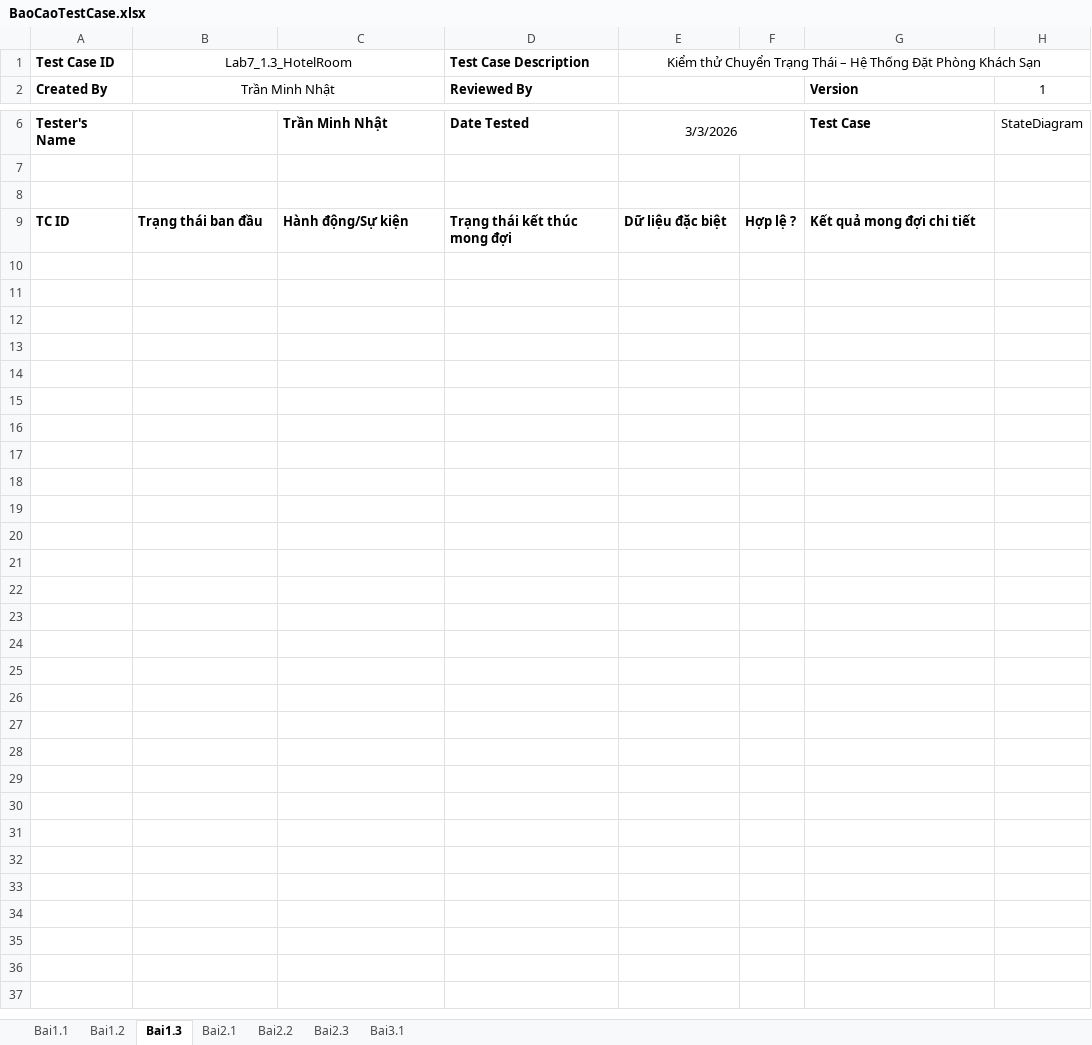
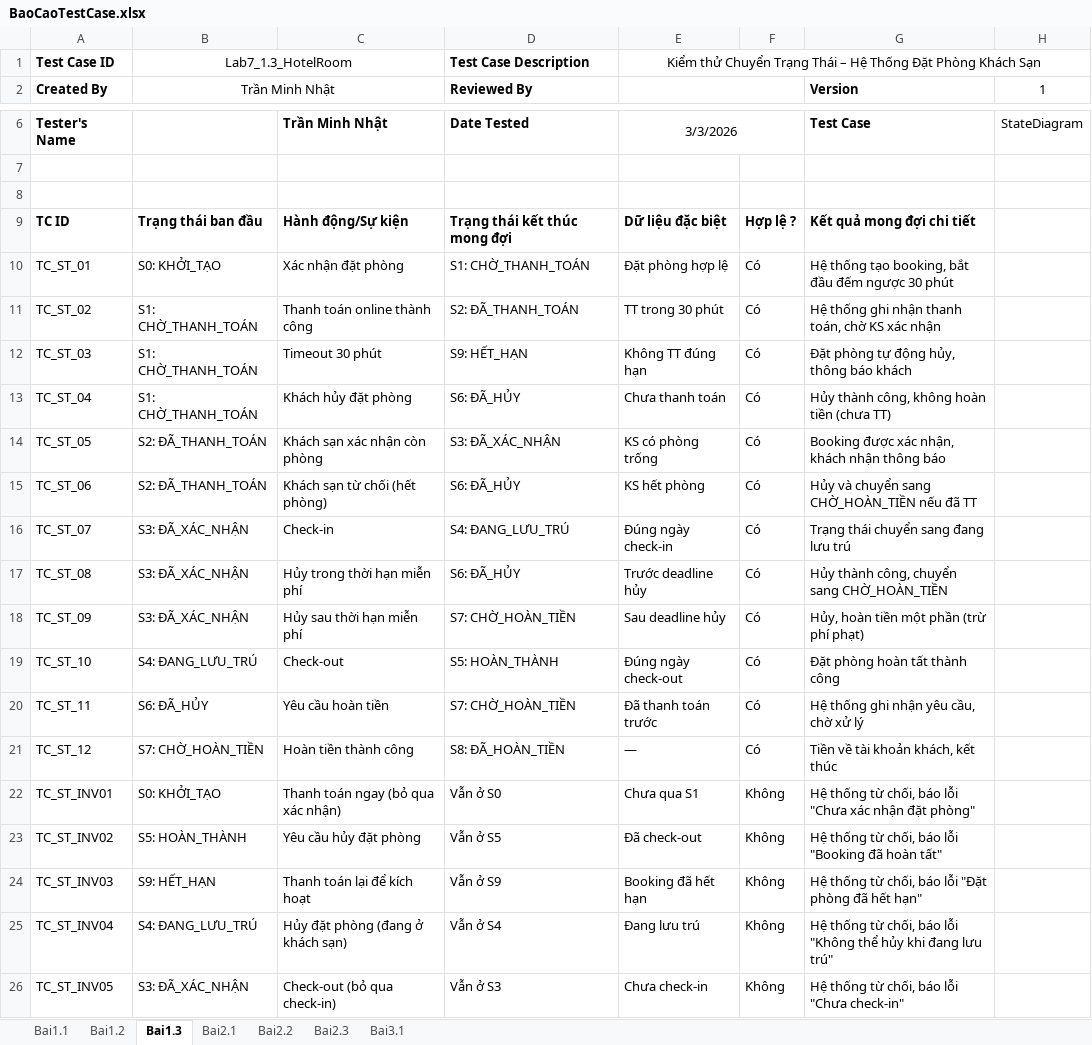
Before and after one commit to naht-jpg/1150080068_CNPM1_TranMinhNhat_KiemThuPhanMem, an Excel workbook: BTTuan7/BaoCaoTestCase.xlsx, sheet Bai1.3, drawn as a sheet; only a part is shown, gaps mark what is left out; values as stored, in another font and other column widths than the file's, no borders; the diff names each change by its address in the sheet, - before the commit and + after, or states it on an @@ line.

Commit message:
Bổ sung

```diff
--- a/BTTuan7/BaoCaoTestCase.xlsx (sheet Bai1.3)
+++ b/BTTuan7/BaoCaoTestCase.xlsx (sheet Bai1.3)
+row 10: TC_ST_01 | S0: KHỞI_TẠO | Xác nhận đặt phòng | S1: CHỜ_THANH_TOÁN | Đặt phòng hợp lệ | Có | Hệ thống tạo booking, bắt đầu đếm ngược 30 phút
+row 11: TC_ST_02 | S1: CHỜ_THANH_TOÁN | Thanh toán online thành công | S2: ĐÃ_THANH_TOÁN | TT trong 30 phút | Có | Hệ thống ghi nhận thanh toán, chờ KS xác nhận
+row 12: TC_ST_03 | S1: CHỜ_THANH_TOÁN | Timeout 30 phút | S9: HẾT_HẠN | Không TT đúng hạn | Có | Đặt phòng tự động hủy, thông báo khách
+row 13: TC_ST_04 | S1: CHỜ_THANH_TOÁN | Khách hủy đặt phòng | S6: ĐÃ_HỦY | Chưa thanh toán | Có | Hủy thành công, không hoàn tiền (chưa TT)
+row 14: TC_ST_05 | S2: ĐÃ_THANH_TOÁN | Khách sạn xác nhận còn phòng | S3: ĐÃ_XÁC_NHẬN | KS có phòng trống | Có | Booking được xác nhận, khách nhận thông báo
+row 15: TC_ST_06 | S2: ĐÃ_THANH_TOÁN | Khách sạn từ chối (hết phòng) | S6: ĐÃ_HỦY | KS hết phòng | Có | Hủy và chuyển sang CHỜ_HOÀN_TIỀN nếu đã TT
+row 16: TC_ST_07 | S3: ĐÃ_XÁC_NHẬN | Check-in | S4: ĐANG_LƯU_TRÚ | Đúng ngày check-in | Có | Trạng thái chuyển sang đang lưu trú
+row 17: TC_ST_08 | S3: ĐÃ_XÁC_NHẬN | Hủy trong thời hạn miễn phí | S6: ĐÃ_HỦY | Trước deadline hủy | Có | Hủy thành công, chuyển sang CHỜ_HOÀN_TIỀN
+row 18: TC_ST_09 | S3: ĐÃ_XÁC_NHẬN | Hủy sau thời hạn miễn phí | S7: CHỜ_HOÀN_TIỀN | Sau deadline hủy | Có | Hủy, hoàn tiền một phần (trừ phí phạt)
+row 19: TC_ST_10 | S4: ĐANG_LƯU_TRÚ | Check-out | S5: HOÀN_THÀNH | Đúng ngày check-out | Có | Đặt phòng hoàn tất thành công
+row 20: TC_ST_11 | S6: ĐÃ_HỦY | Yêu cầu hoàn tiền | S7: CHỜ_HOÀN_TIỀN | Đã thanh toán trước | Có | Hệ thống ghi nhận yêu cầu, chờ xử lý
+row 21: TC_ST_12 | S7: CHỜ_HOÀN_TIỀN | Hoàn tiền thành công | S8: ĐÃ_HOÀN_TIỀN | — | Có | Tiền về tài khoản khách, kết thúc
+row 22: TC_ST_INV01 | S0: KHỞI_TẠO | Thanh toán ngay (bỏ qua xác nhận) | Vẫn ở S0 | Chưa qua S1 | Không | Hệ thống từ chối, báo lỗi "Chưa xác nhận đặt phòng"
+row 23: TC_ST_INV02 | S5: HOÀN_THÀNH | Yêu cầu hủy đặt phòng | Vẫn ở S5 | Đã check-out | Không | Hệ thống từ chối, báo lỗi "Booking đã hoàn tất"
+row 24: TC_ST_INV03 | S9: HẾT_HẠN | Thanh toán lại để kích hoạt | Vẫn ở S9 | Booking đã hết hạn | Không | Hệ thống từ chối, báo lỗi "Đặt phòng đã hết hạn"
+row 25: TC_ST_INV04 | S4: ĐANG_LƯU_TRÚ | Hủy đặt phòng (đang ở khách sạn) | Vẫn ở S4 | Đang lưu trú | Không | Hệ thống từ chối, báo lỗi "Không thể hủy khi đang lưu trú"
+row 26: TC_ST_INV05 | S3: ĐÃ_XÁC_NHẬN | Check-out (bỏ qua check-in) | Vẫn ở S3 | Chưa check-in | Không | Hệ thống từ chối, báo lỗi "Chưa check-in"
```
